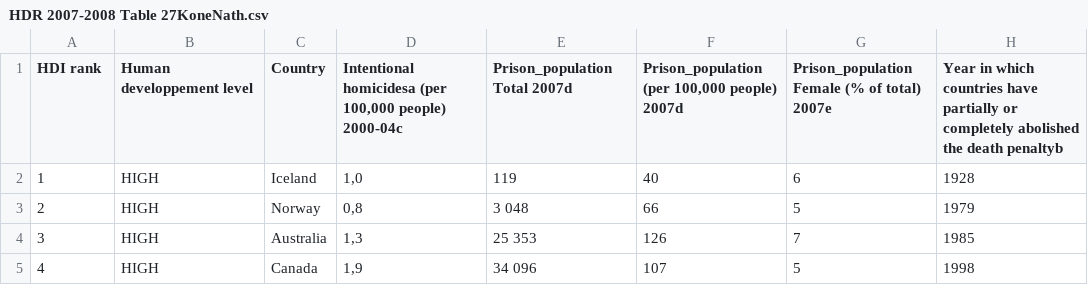
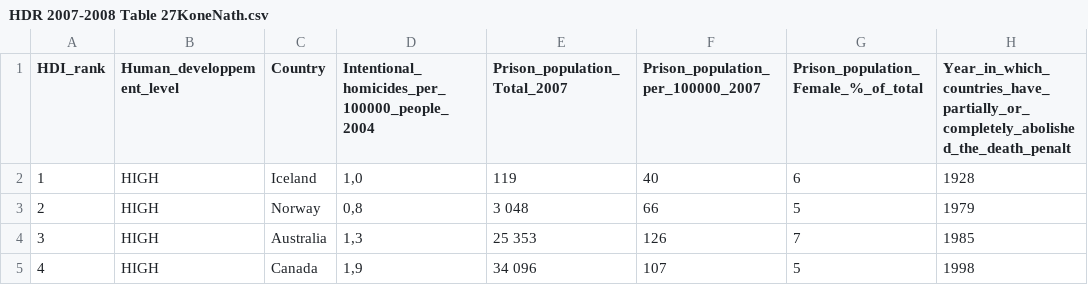
Before and after one commit to marieaimee40/test-sbc4d, a CSV file: HDR 2007-2008 Table 27KoneNath.csv, drawn as a sheet; only a part is shown.

```diff
--- a/HDR 2007-2008 Table 27KoneNath.csv
+++ b/HDR 2007-2008 Table 27KoneNath.csv
@@ -1,2 +1,2 @@
-HDI rank;Human developpement level;Country;Intentional homicidesa                 (per 100,000 people)                         2000-04c;Prison_population                 Total                   2007d;Prison_population         (per 100,000 people)                        2007d;Prison_population                 Female                         (% of total)             2007e;Year in which countries have partially or completely abolished the death penaltyb;
+HDI_rank;Human_developpement_level;Country;Intentional_homicides_per_100000_people_2004;Prison_population_Total_2007;Prison_population_per_100000_2007;Prison_population_Female_%_of_total;Year_in_which_countries_have_partially_or_completely_abolished_the_death_penalt;
 1;HIGH ;Iceland;1,0; 119 ; 40 ;6;1928;
```
Also changed, not shown: 2 other files.
